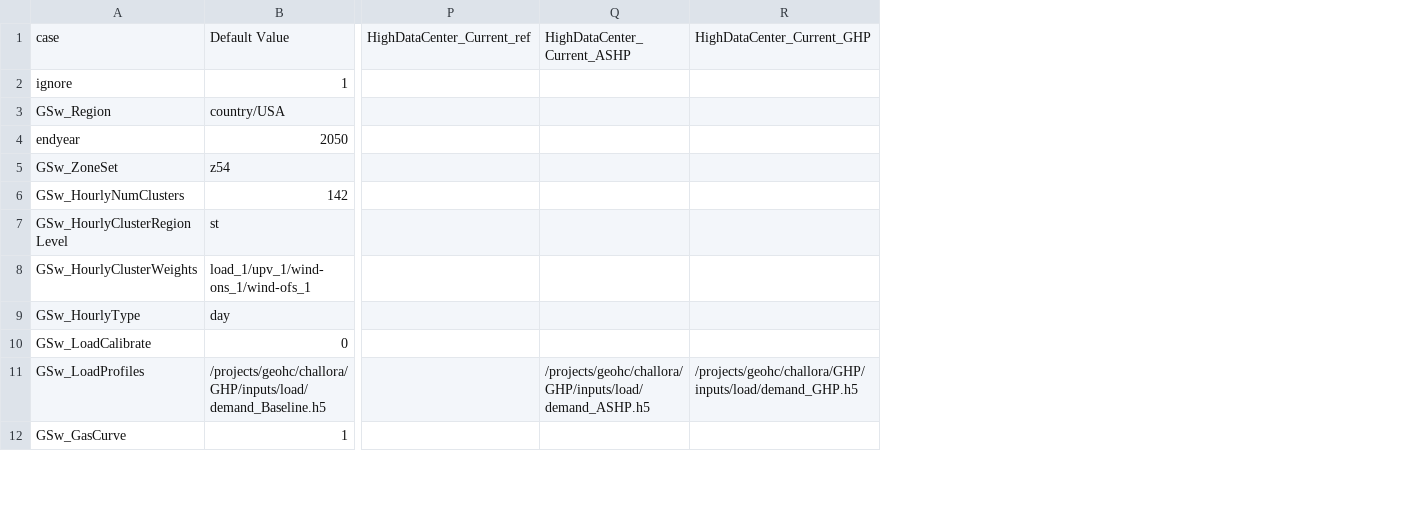
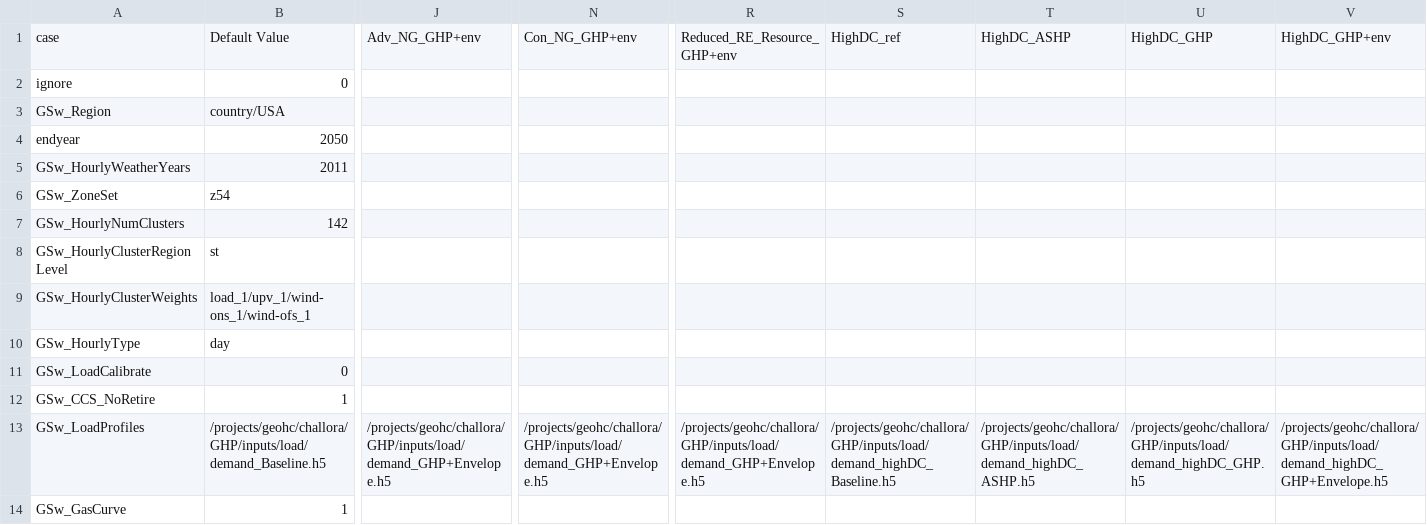
Before and after one commit to ReEDS-Model/ReEDS, a CSV file: cases_ghp.csv, drawn as a sheet; only a part is shown, gaps mark what is left out; removed rows and columns are numbered as before the commit, all else as after; rows hold the shown columns only; the diff covers the shown part only; the diff names each change by its address in the sheet, - before the commit and + after, or states it on an @@ line.

Commit message:
Update cases_ghp.csv

```diff
--- a/cases_ghp.csv
+++ b/cases_ghp.csv
+column J, row 1: Adv_NG_GHP+env; row 13: /projects/geohc/challora/GHP/inputs/load/demand_GHP+Envelope.h5
+column N, row 1: Con_NG_GHP+env; row 13: /projects/geohc/challora/GHP/inputs/load/demand_GHP+Envelope.h5
-column P, row 1: HighDataCenter_Current_ref
-column Q, rows 1-11: HighDataCenter_Current_ASHP |  |  |  |  |  |  |  |  |  | /projects/geohc/challora/GHP/inputs/load/demand_ASHP.h5
-column R, rows 1-11: HighDataCenter_Current_GHP |  |  |  |  |  |  |  |  |  | /projects/geohc/challora/GHP/inputs/load/demand_GHP.h5
+column R, row 1: Reduced_RE_Resource_GHP+env; row 13: /projects/geohc/challora/GHP/inputs/load/demand_GHP+Envelope.h5
+column S, row 1: HighDC_ref; row 13: /projects/geohc/challora/GHP/inputs/load/demand_highDC_Baseline.h5
+column T, row 1: HighDC_ASHP; row 13: /projects/geohc/challora/GHP/inputs/load/demand_highDC_ASHP.h5
+column U, row 1: HighDC_GHP; row 13: /projects/geohc/challora/GHP/inputs/load/demand_highDC_GHP.h5
+column V, row 1: HighDC_GHP+env; row 13: /projects/geohc/challora/GHP/inputs/load/demand_highDC_GHP+Envelope.h5
-B2: 1
+B2: 0
+row 5: GSw_HourlyWeatherYears | 2011
+row 12: GSw_CCS_NoRetire | 1
```
Also changed, not shown: 4 edited cells elsewhere in this file.
